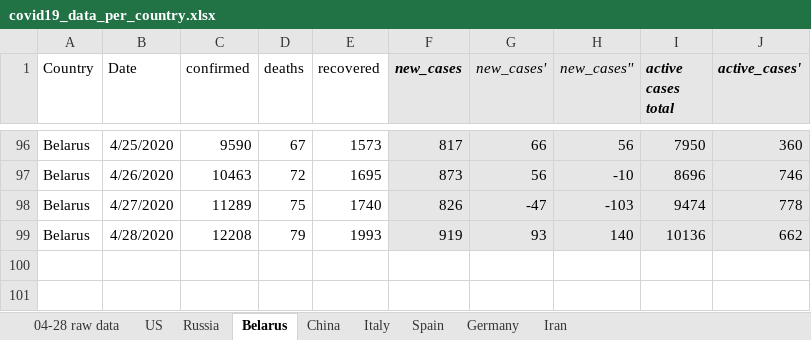
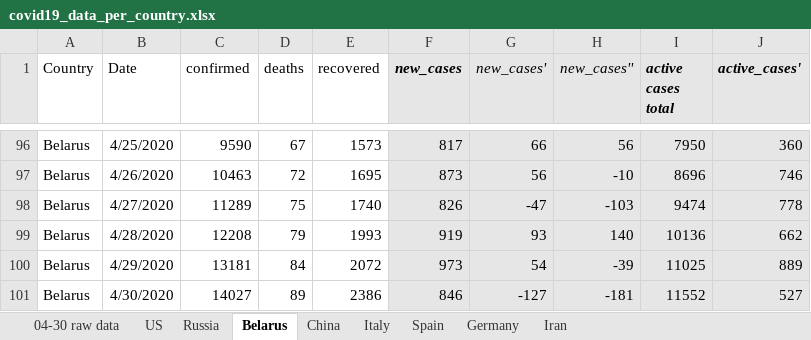
Before and after one commit to ikopyl/COVID-19_Daily_Stats, an Excel workbook: data_analysis_excel/covid19_data_per_country.xlsx, sheet Belarus, drawn as a sheet; only a part is shown, gaps mark what is left out; values as stored, in another font and other column widths than the file's, no borders; charts and pictures not drawn; the diff names each change by its address in the sheet, - before the commit and + after, or states it on an @@ line.

```diff
--- a/data_analysis_excel/covid19_data_per_country.xlsx (sheet Belarus)
+++ b/data_analysis_excel/covid19_data_per_country.xlsx (sheet Belarus)
-sheet tab: 04-28 raw data
+sheet tab: 04-30 raw data
+row 100: Belarus | 4/29/2020 | 13181 | 84 | 2072 | 973 | 54 | -39 | 11025 | 889
+row 101: Belarus | 4/30/2020 | 14027 | 89 | 2386 | 846 | -127 | -181 | 11552 | 527
```
Also changed, not shown: sheet Spain, sheet Russia, sheet Germany, sheet US, sheet Iran, sheet Italy, 1 more sheet, charts or pictures, 1 other file.
